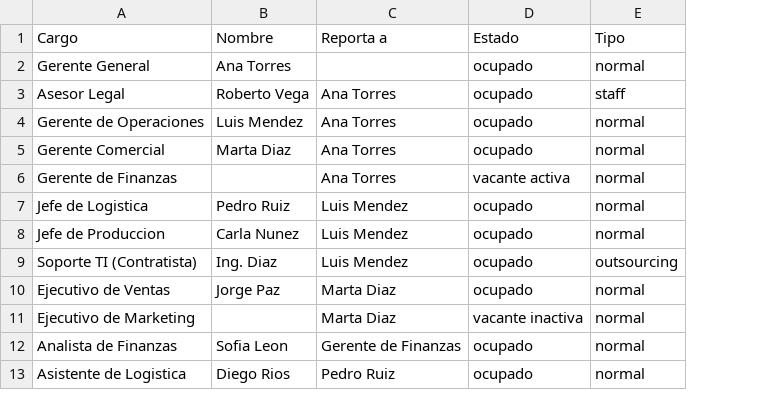
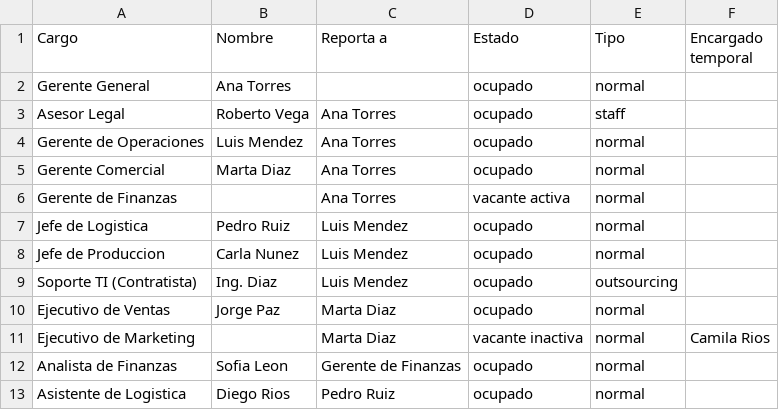
Before and after one commit to eusebiadv3-netizen/APP-PRD, a CSV file: sample-data/ejemplo-cargos.csv, drawn as a sheet; the diff names each change by its address in the sheet, - before the commit and + after, or states it on an @@ line.

```diff
--- a/sample-data/ejemplo-cargos.csv
+++ b/sample-data/ejemplo-cargos.csv
+column F (Encargado temporal), row 11: Camila Rios
```
Also changed, not shown: 11 other files.
